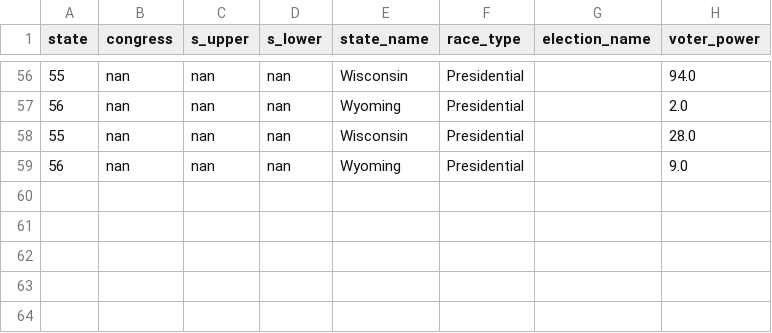
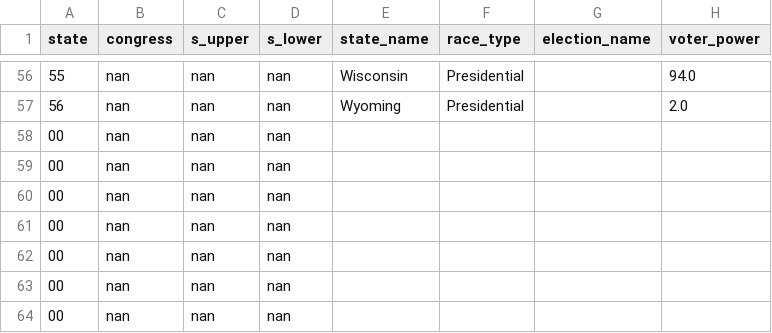
Before and after one commit to PJSuoc/Maximizer-App, a CSV file: server/static/data/calculated_files/csvs/president.csv, drawn as a sheet; only a part is shown, gaps mark what is left out; removed rows and columns are numbered as before the commit, all else as after; the diff names each change by its address in the sheet, - before the commit and + after, or states it on an @@ line.

Commit message:
updated president as trial

```diff
--- a/server/static/data/calculated_files/csvs/president.csv
+++ b/server/static/data/calculated_files/csvs/president.csv
-row 58: 55 | nan | nan | nan | Wisconsin | Presidential |  | 28.0
-row 59: 56 | nan | nan | nan | Wyoming | Presidential |  | 9.0
+row 58: 00 | nan | nan | nan
+row 59: 00 | nan | nan | nan
+row 60: 00 | nan | nan | nan
+row 61: 00 | nan | nan | nan
+row 62: 00 | nan | nan | nan
+row 63: 00 | nan | nan | nan
+row 64: 00 | nan | nan | nan
```
Also changed, not shown: server/static/data/calculated_files/csvs/aggregate.csv, server/static/data/calculated_files/csvs/elections.csv, 2 other files.
